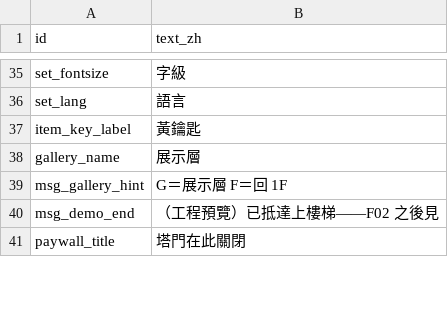
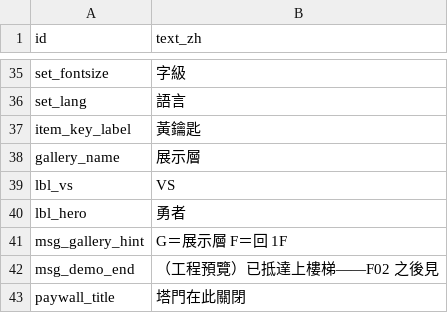
Before and after one commit to Kuronuma0731/Tower, a CSV file: Assets/StreamingAssets/data/ui-strings.csv, drawn as a sheet; only a part is shown, gaps mark what is left out.

```diff
--- a/Assets/StreamingAssets/data/ui-strings.csv
+++ b/Assets/StreamingAssets/data/ui-strings.csv
@@ -38,2 +38,4 @@ item_key_label,黃鑰匙
 gallery_name,展示層
+lbl_vs,VS
+lbl_hero,勇者
 msg_gallery_hint,G＝展示層　F＝回 1F
```
Also changed, not shown: data/ui-strings.csv, 4 other files.
